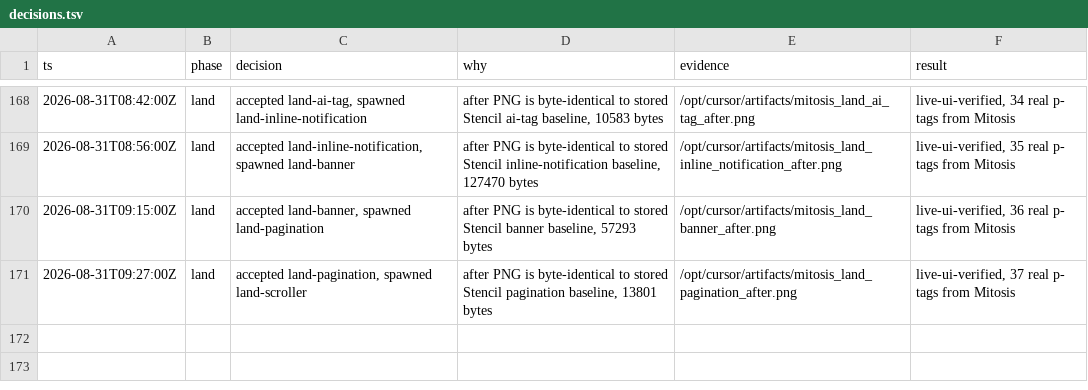
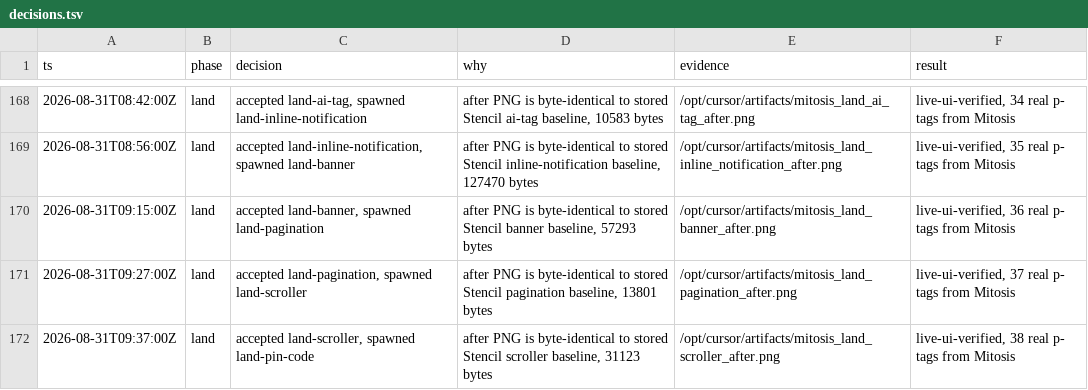
Before and after one commit to kroofy/porsche-design-system, a TSV file: .audit/orchestrate/stencil-to-mitosis/decisions.tsv, drawn as a sheet; only a part is shown, gaps mark what is left out; the diff names each change by its address in the sheet, - before the commit and + after, or states it on an @@ line.

```diff
--- a/.audit/orchestrate/stencil-to-mitosis/decisions.tsv
+++ b/.audit/orchestrate/stencil-to-mitosis/decisions.tsv
+row 172: 2026-08-31T09:37:00Z | land | accepted land-scroller, spawned land-pin-code | after PNG is byte-identical to stored Stencil scroller baseline, 31123 bytes | /opt/cursor/artifacts/mitosis_land_scroller_after.png | live-ui-verified, 38 real p- tags from Mitosis
```
Also changed, not shown: .audit/orchestrate/stencil-to-mitosis/ledger.tsv, .audit/orchestrate/stencil-to-mitosis/units.tsv, 2 other files.
